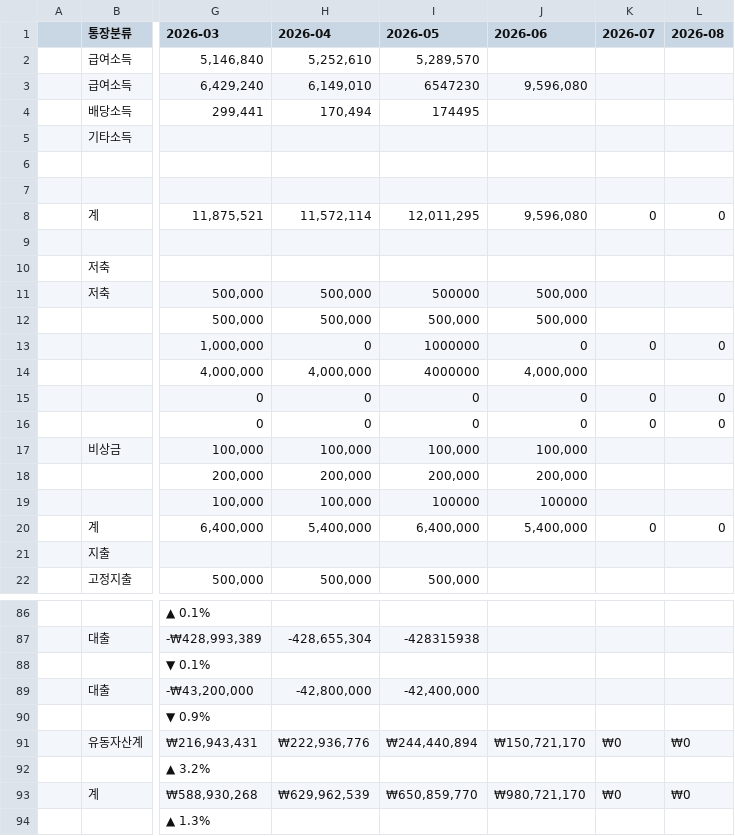
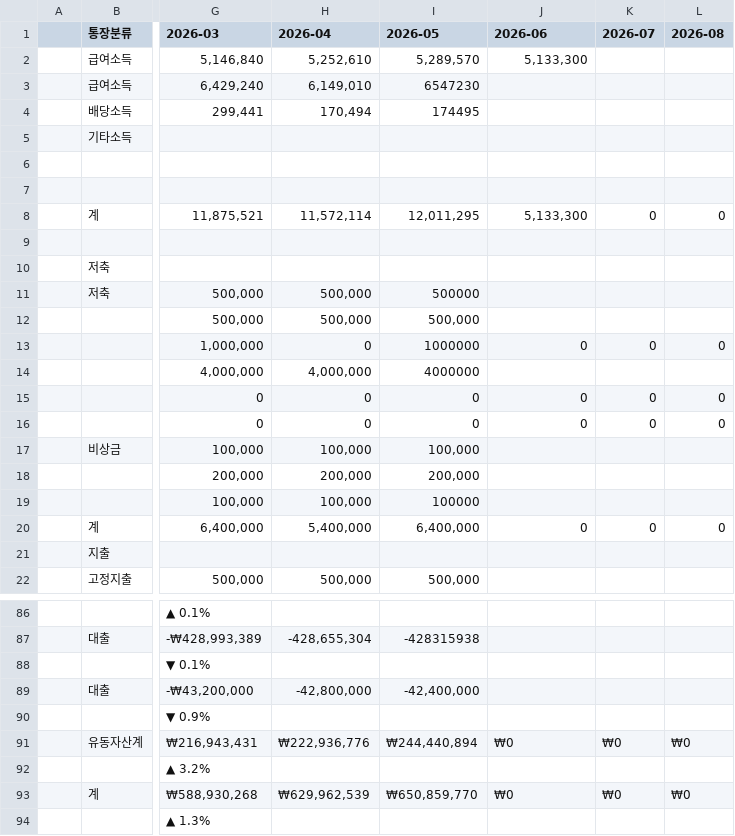
Before and after one commit to leejangpu/homi, a CSV file: financial/2026.csv, drawn as a sheet; only a part is shown, gaps mark what is left out; the diff covers the shown part only; the diff names each change by its address in the sheet, - before the commit and + after, or states it on an @@ line.

Commit message:
가계부 2026.csv 자동 저장

```diff
--- a/financial/2026.csv
+++ b/financial/2026.csv
-J2 (2026-06): (empty)
+J2 (2026-06): 5,133,300
-J3 (2026-06): 9,596,080
+J3 (2026-06): (empty)
-J8 (2026-06): 9,596,080
+J8 (2026-06): 5,133,300
-J11:J12 (2026-06): 500,000
+J11:J12 (2026-06): (empty)
-J14 (2026-06): 4,000,000
+J14 (2026-06): (empty)
-J17 (2026-06): 100,000
+J17 (2026-06): (empty)
-J18 (2026-06): 200,000
+J18 (2026-06): (empty)
-J19 (2026-06): 100000
+J19 (2026-06): (empty)
-J20 (2026-06): 5,400,000
+J20 (2026-06): 0
-J91 (2026-06): ₩150,721,170
+J91 (2026-06): ₩0
-J93 (2026-06): ₩980,721,170
+J93 (2026-06): ₩0
```
Also changed, not shown: 13 edited cells elsewhere in this file.
